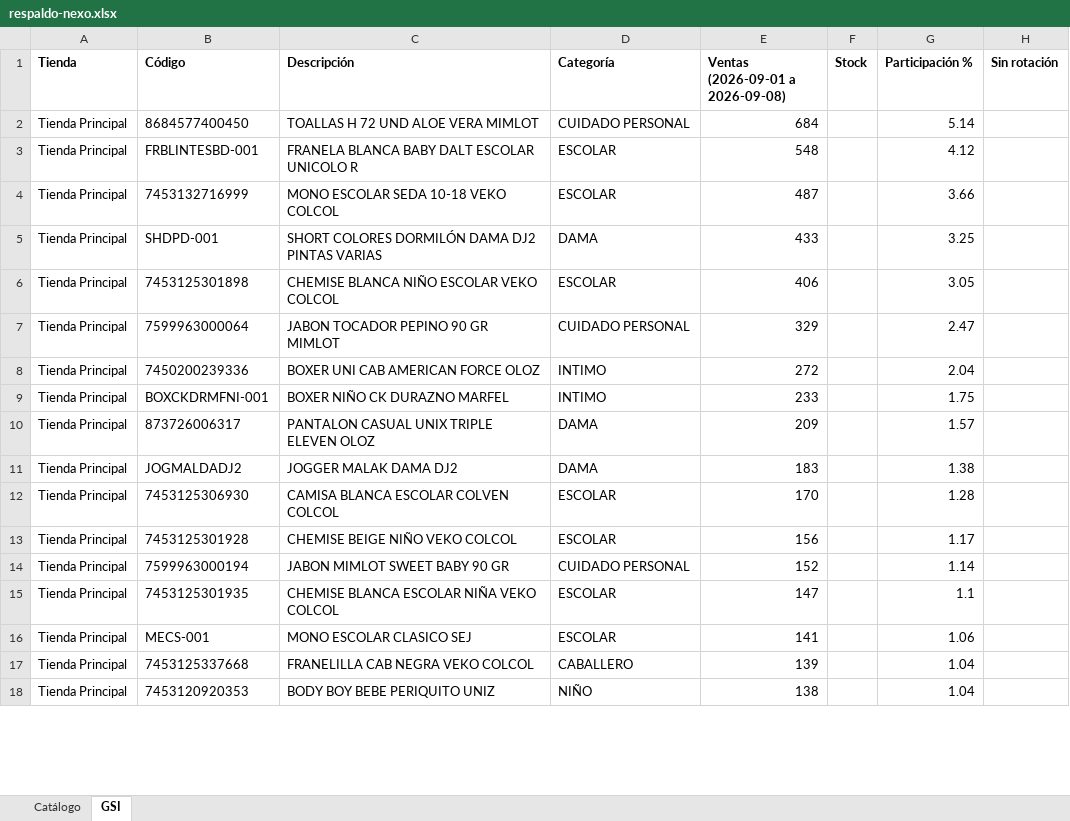
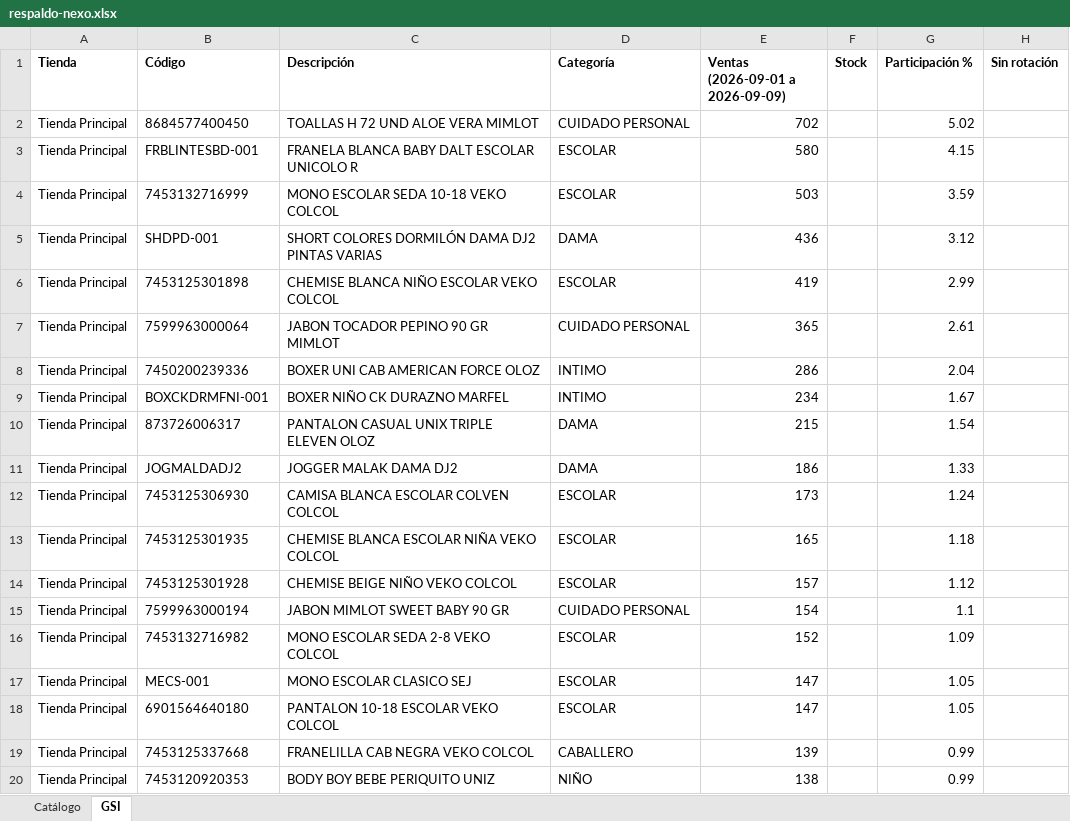
Before and after one commit to Anyer32/nexo-respaldo, an Excel workbook: respaldo-nexo.xlsx, sheet GSI, drawn as a sheet; only a part is shown; values as stored, in another font and other column widths than the file's, no borders; removed rows and columns are numbered as before the commit, all else as after; the diff covers the shown part only; the diff names each change by its address in the sheet, - before the commit and + after, or states it on an @@ line.

```diff
--- a/respaldo-nexo.xlsx (sheet GSI)
+++ b/respaldo-nexo.xlsx (sheet GSI)
-E1: Ventas (2026-09-01 a 2026-09-08)
+E1: Ventas (2026-09-01 a 2026-09-09)
-E2 (Ventas (2026-09-01 a 2026-09-09)): 684
+E2 (Ventas (2026-09-01 a 2026-09-09)): 702
-G2 (Participación %): 5.14
+G2 (Participación %): 5.02
-E3 (Ventas (2026-09-01 a 2026-09-09)): 548
+E3 (Ventas (2026-09-01 a 2026-09-09)): 580
-G3 (Participación %): 4.12
+G3 (Participación %): 4.15
-E4 (Ventas (2026-09-01 a 2026-09-09)): 487
+E4 (Ventas (2026-09-01 a 2026-09-09)): 503
-G4 (Participación %): 3.66
+G4 (Participación %): 3.59
-E5 (Ventas (2026-09-01 a 2026-09-09)): 433
+E5 (Ventas (2026-09-01 a 2026-09-09)): 436
-G5 (Participación %): 3.25
+G5 (Participación %): 3.12
-E6 (Ventas (2026-09-01 a 2026-09-09)): 406
+E6 (Ventas (2026-09-01 a 2026-09-09)): 419
-G6 (Participación %): 3.05
+G6 (Participación %): 2.99
-E7 (Ventas (2026-09-01 a 2026-09-09)): 329
+E7 (Ventas (2026-09-01 a 2026-09-09)): 365
-G7 (Participación %): 2.47
+G7 (Participación %): 2.61
-E8 (Ventas (2026-09-01 a 2026-09-09)): 272
+E8 (Ventas (2026-09-01 a 2026-09-09)): 286
-E9 (Ventas (2026-09-01 a 2026-09-09)): 233
+E9 (Ventas (2026-09-01 a 2026-09-09)): 234
-G9 (Participación %): 1.75
+G9 (Participación %): 1.67
-E10 (Ventas (2026-09-01 a 2026-09-09)): 209
+E10 (Ventas (2026-09-01 a 2026-09-09)): 215
-G10 (Participación %): 1.57
+G10 (Participación %): 1.54
-E11 (Ventas (2026-09-01 a 2026-09-09)): 183
+E11 (Ventas (2026-09-01 a 2026-09-09)): 186
-G11 (Participación %): 1.38
+G11 (Participación %): 1.33
-E12 (Ventas (2026-09-01 a 2026-09-09)): 170
+E12 (Ventas (2026-09-01 a 2026-09-09)): 173
-G12 (Participación %): 1.28
+G12 (Participación %): 1.24
+row 13: Tienda Principal | 7453125301935 | CHEMISE BLANCA ESCOLAR NIÑA VEKO COLCOL | ESCOLAR | 165 |  | 1.18
-E14 (Ventas (2026-09-01 a 2026-09-09)): 156
+E14 (Ventas (2026-09-01 a 2026-09-09)): 157
-G14 (Participación %): 1.17
+G14 (Participación %): 1.12
-E15 (Ventas (2026-09-01 a 2026-09-09)): 152
+E15 (Ventas (2026-09-01 a 2026-09-09)): 154
-G15 (Participación %): 1.14
+G15 (Participación %): 1.1
-row 15: Tienda Principal | 7453125301935 | CHEMISE BLANCA ESCOLAR NIÑA VEKO COLCOL | ESCOLAR | 147 |  | 1.1
+row 16: Tienda Principal | 7453132716982 | MONO ESCOLAR SEDA 2-8 VEKO COLCOL | ESCOLAR | 152 |  | 1.09
-E17 (Ventas (2026-09-01 a 2026-09-09)): 141
+E17 (Ventas (2026-09-01 a 2026-09-09)): 147
-G17 (Participación %): 1.06
+G17 (Participación %): 1.05
+row 18: Tienda Principal | 6901564640180 | PANTALON 10-18 ESCOLAR VEKO COLCOL | ESCOLAR | 147 |  | 1.05
-G19:G20 (Participación %): 1.04
+G19:G20 (Participación %): 0.99
```
Also changed, not shown: 130 added rows, 132 removed rows, 1 moved row and 256 edited cells elsewhere in this sheet, sheet Catálogo.
